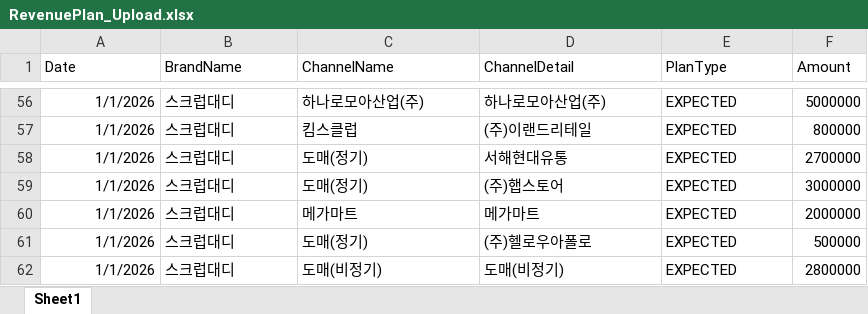
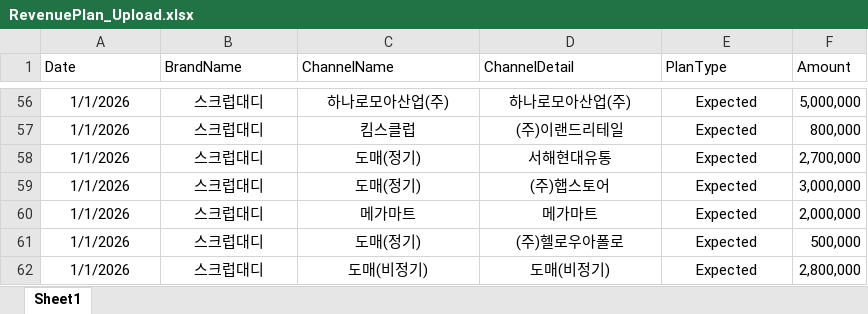
Before and after one commit to hongjoo-dot/orio, an Excel workbook: RevenuePlan_Upload.xlsx, sheet Sheet1, drawn as a sheet; only a part is shown, gaps mark what is left out; values as stored, in another font and other column widths than the file's, no borders; the diff covers the shown part only; the diff names each change by its address in the sheet, - before the commit and + after, or states it on an @@ line.

```diff
--- a/RevenuePlan_Upload.xlsx (sheet Sheet1)
+++ b/RevenuePlan_Upload.xlsx (sheet Sheet1)
-A56:A62 alignment: right
+A56:A62 alignment: center
-B56:E62 alignment: left
+B56:E62 alignment: center
-E56:E62 (PlanType): EXPECTED
+E56:E62 (PlanType): Expected
-F56 (Amount): 5000000
+F56 (Amount): 5,000,000
-F57 (Amount): 800000
+F57 (Amount): 800,000
-F58 (Amount): 2700000
+F58 (Amount): 2,700,000
-F59 (Amount): 3000000
+F59 (Amount): 3,000,000
-F60 (Amount): 2000000
+F60 (Amount): 2,000,000
-F61 (Amount): 500000
+F61 (Amount): 500,000
-F62 (Amount): 2800000
+F62 (Amount): 2,800,000
```
Also changed, not shown: 108 edited cells and cell formats elsewhere in this sheet, 6 other files.
